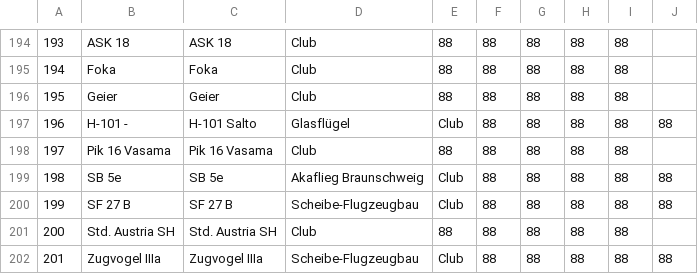
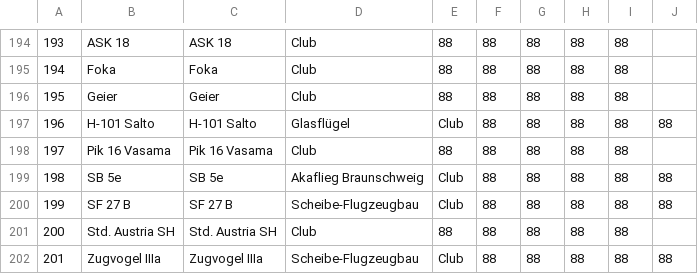
Before and after one commit to weglide/GliderList, a CSV file: gliderlist2016_2020.csv, drawn as a sheet; only a part is shown, gaps mark what is left out; the diff covers the shown part only; the diff names each change by its address in the sheet, - before the commit and + after, or states it on an @@ line.

```diff
--- a/gliderlist2016_2020.csv
+++ b/gliderlist2016_2020.csv
-B197: H-101 -
+B197: H-101 Salto
```
Also changed, not shown: 40 edited cells elsewhere in this file.
